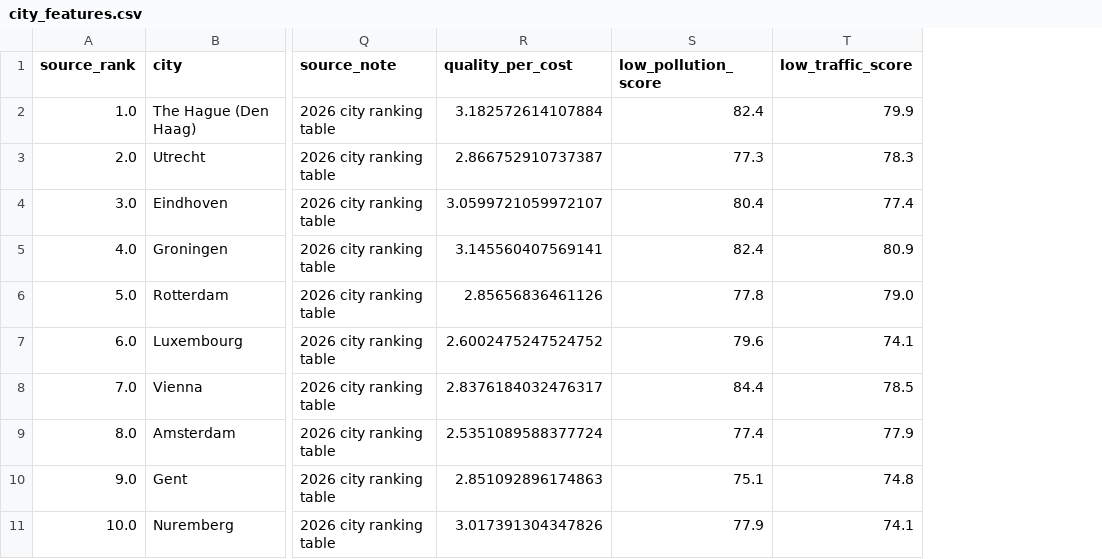
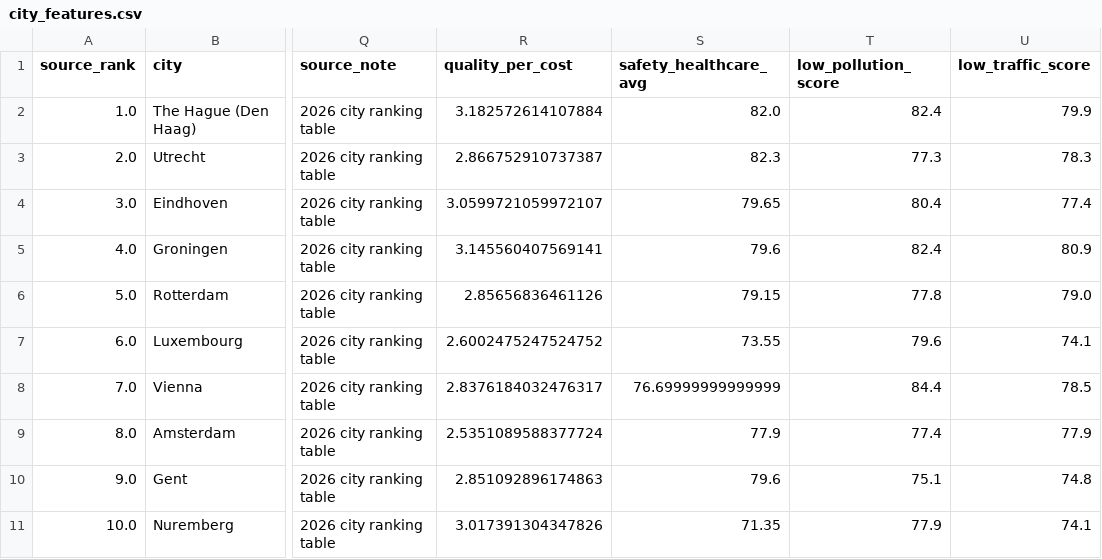
Before and after one commit to Yortyyy/cityfit-ai, a CSV file: data/processed/city_features.csv, drawn as a sheet; only a part is shown, gaps mark what is left out; the diff names each change by its address in the sheet, - before the commit and + after, or states it on an @@ line.

```diff
--- a/data/processed/city_features.csv
+++ b/data/processed/city_features.csv
+column S (safety_healthcare_avg), rows 2-11: 82.0 | 82.3 | 79.65 | 79.6 | 79.15 | 73.55 | 76.69999999999999 | 77.9 | 79.6 | 71.35
```
Also changed, not shown: data/processed/cityfit_scores.csv, 2 other files.
